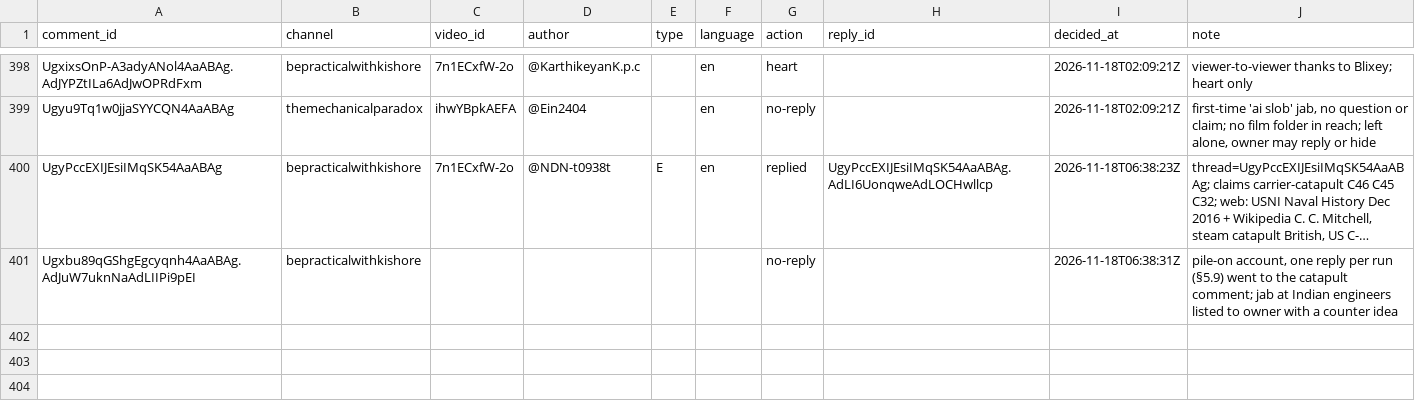
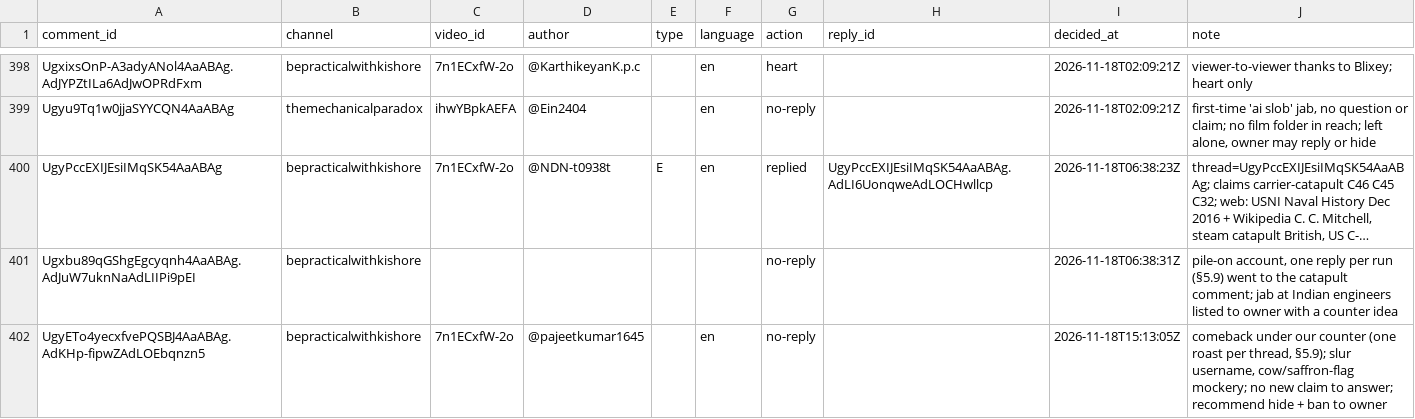
Before and after one commit to mkmk749278/Comments, a CSV file: state/handled.csv, drawn as a sheet; only a part is shown, gaps mark what is left out; long unchanged cells end in …; the diff names each change by its address in the sheet, - before the commit and + after, or states it on an @@ line.

```diff
--- a/state/handled.csv
+++ b/state/handled.csv
+row 402: UgyETo4yecxfvePQSBJ4AaABAg.AdKHp-fipwZAdLOEbqnzn5 | bepracticalwithkishore | 7n1ECxfW-2o | @pajeetkumar1645 |  | en | no-reply |  | 2026-11-18T15:13:05Z | comeback under our counter (one roast per thread, §5.9); slur username, cow/saffron-flag mockery; no new claim to answer; recommend hide + ban to owner
```
